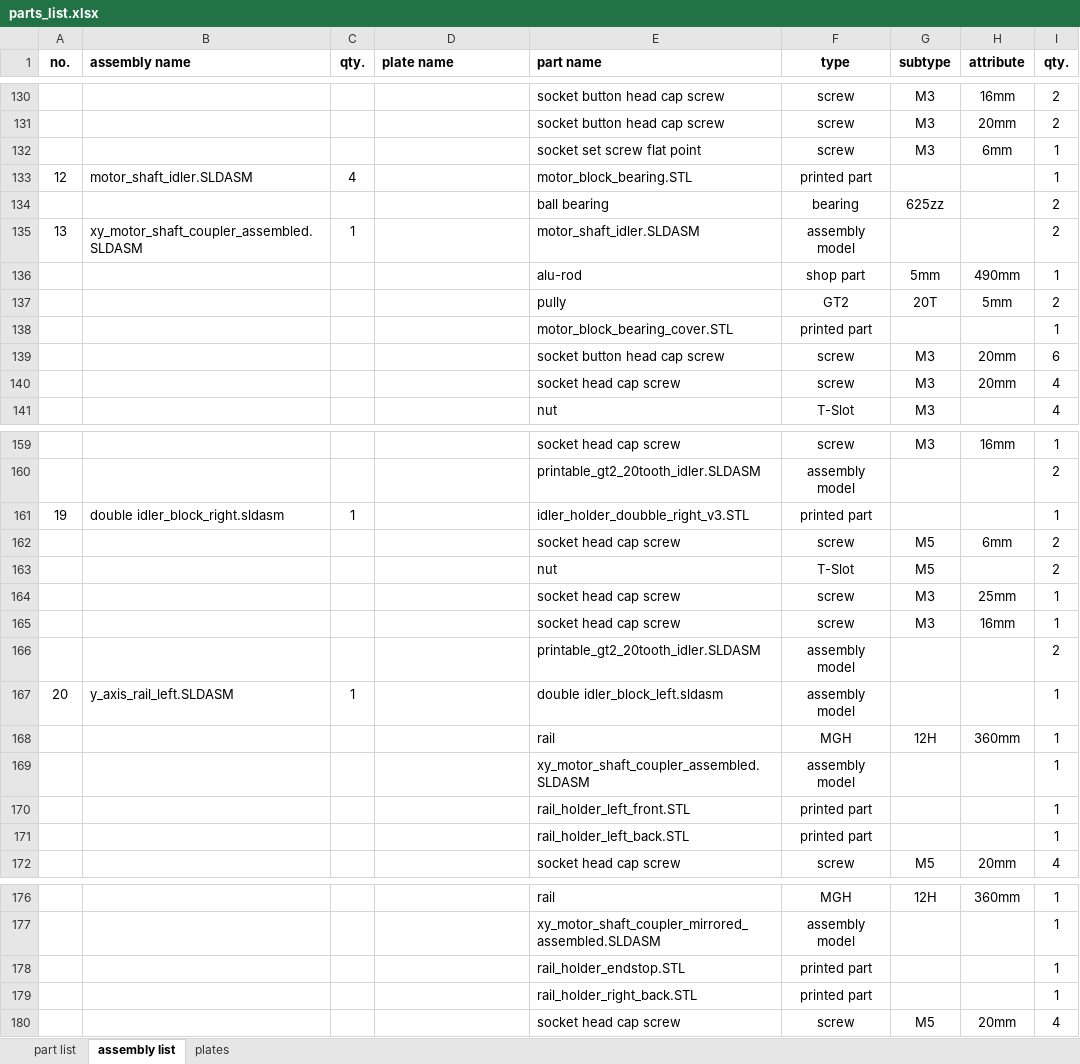
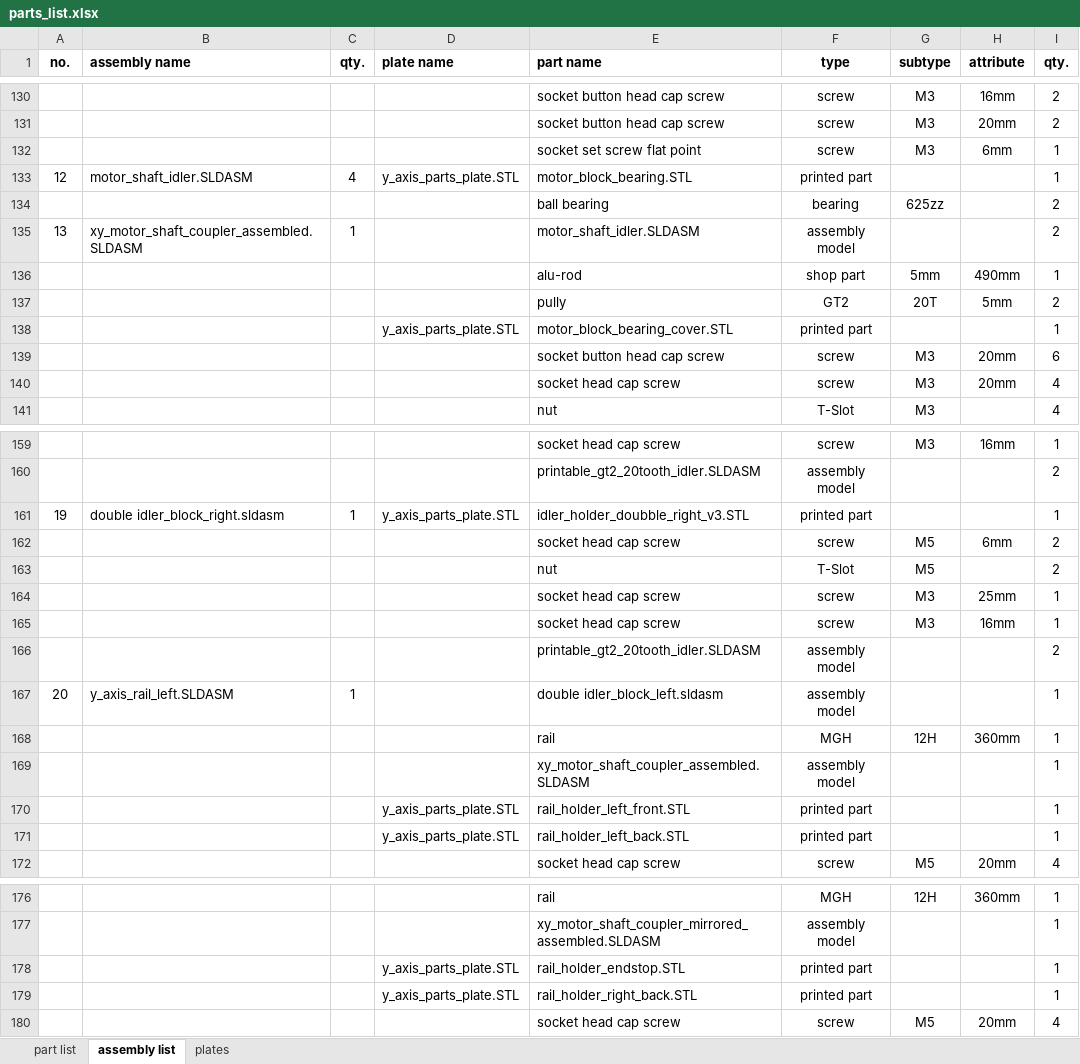
Before and after one commit to mwr666/protoDEV-coreXY, an Excel workbook: parts_list.xlsx, sheet assembly list, drawn as a sheet; only a part is shown, gaps mark what is left out; values as stored, in another font and other column widths than the file's, no borders; the diff covers the shown part only; the diff names each change by its address in the sheet, - before the commit and + after, or states it on an @@ line.

Commit message:
latest update
-added y_axis_parts_plate.stl
-added .stl files for magnetic connector addon for spool system
-updated y_carriage_covers design files
-pudated parts_list.xlsx

```diff
--- a/parts_list.xlsx (sheet assembly list)
+++ b/parts_list.xlsx (sheet assembly list)
-D133 (plate name): (empty)
+D133 (plate name): y_axis_parts_plate.STL
-D138 (plate name): (empty)
+D138 (plate name): y_axis_parts_plate.STL
-D161 (plate name): (empty)
+D161 (plate name): y_axis_parts_plate.STL
-D170:D171 (plate name): (empty)
+D170:D171 (plate name): y_axis_parts_plate.STL
-D178:D179 (plate name): (empty)
+D178:D179 (plate name): y_axis_parts_plate.STL
```
Also changed, not shown: 2 added rows and 10 edited cells elsewhere in this sheet, sheet part list, sheet plates, 31 other files.
